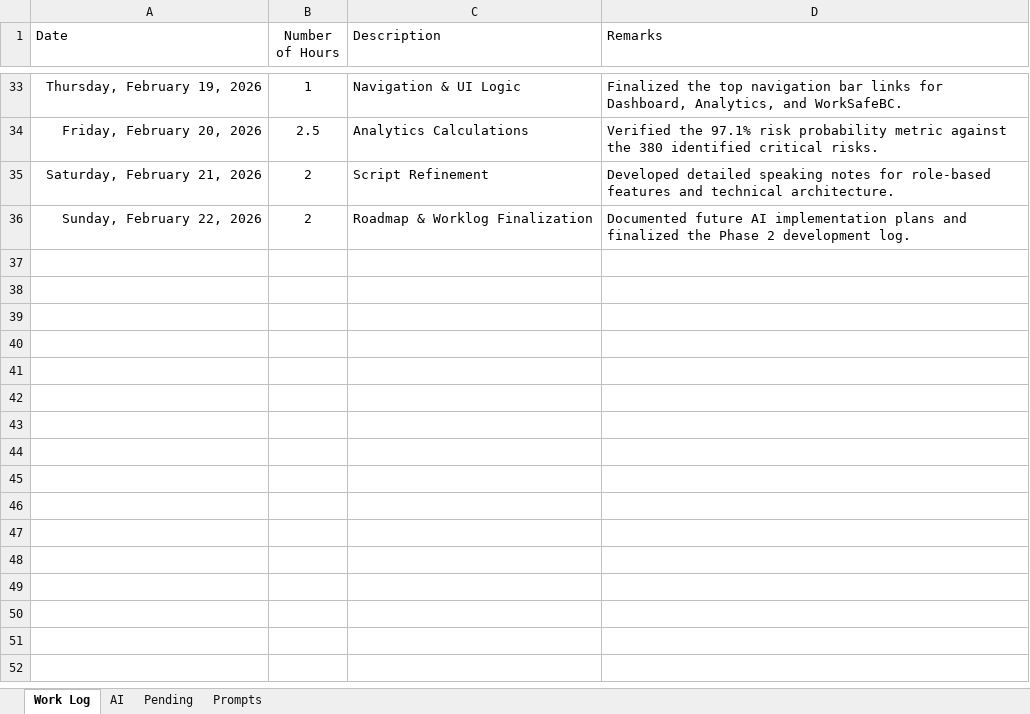
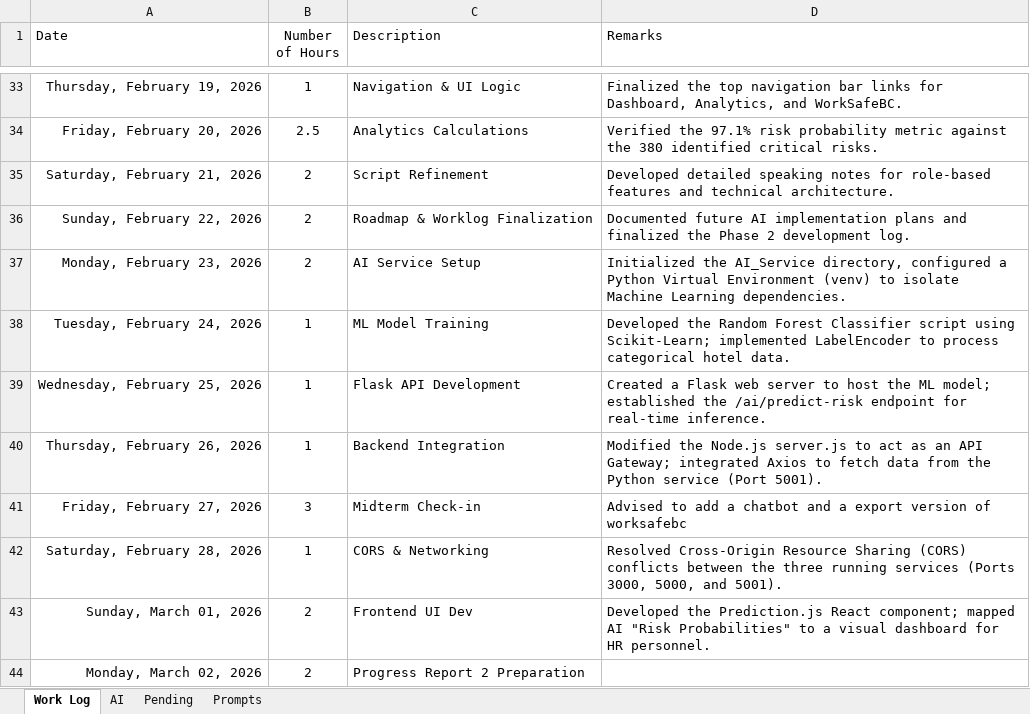
Before and after one commit to SandaliSilva/W26_4495_S2_SandaliS, an Excel workbook: DocumentAndReports/Work Log.xlsx, sheet Work Log, drawn as a sheet; only a part is shown, gaps mark what is left out; values as stored, in another font and other column widths than the file's, no borders; table styles not drawn; the diff names each change by its address in the sheet, - before the commit and + after, or states it on an @@ line.

Commit message:
Documentation: Added Progress Report 2

```diff
--- a/DocumentAndReports/Work Log.xlsx (sheet Work Log)
+++ b/DocumentAndReports/Work Log.xlsx (sheet Work Log)
+row 37: Monday, February 23, 2026 | 2 | AI Service Setup | Initialized the AI_Service directory, configured a Python Virtual Environment (venv) to isolate Machine Learning dependencies.
+row 38: Tuesday, February 24, 2026 | 1 | ML Model Training | Developed the Random Forest Classifier script using Scikit-Learn; implemented LabelEncoder to process categorical hotel data.
+row 39: Wednesday, February 25, 2026 | 1 | Flask API Development | Created a Flask web server to host the ML model; established the /ai/predict-risk endpoint for real-time inference.
+row 40: Thursday, February 26, 2026 | 1 | Backend Integration | Modified the Node.js server.js to act as an API Gateway; integrated Axios to fetch data from the Python service (Port 5001).
+row 41: Friday, February 27, 2026 | 3 | Midterm Check-in | Advised to add a chatbot and a export version of worksafebc
+row 42: Saturday, February 28, 2026 | 1 | CORS & Networking | Resolved Cross-Origin Resource Sharing (CORS) conflicts between the three running services (Ports 3000, 5000, and 5001).
+row 43: Sunday, March 01, 2026 | 2 | Frontend UI Dev | Developed the Prediction.js React component; mapped AI "Risk Probabilities" to a visual dashboard for HR personnel.
+row 44: Monday, March 02, 2026 | 2 | Progress Report 2 Preparation
```
Also changed, not shown: sheet AI, 1 other file.
